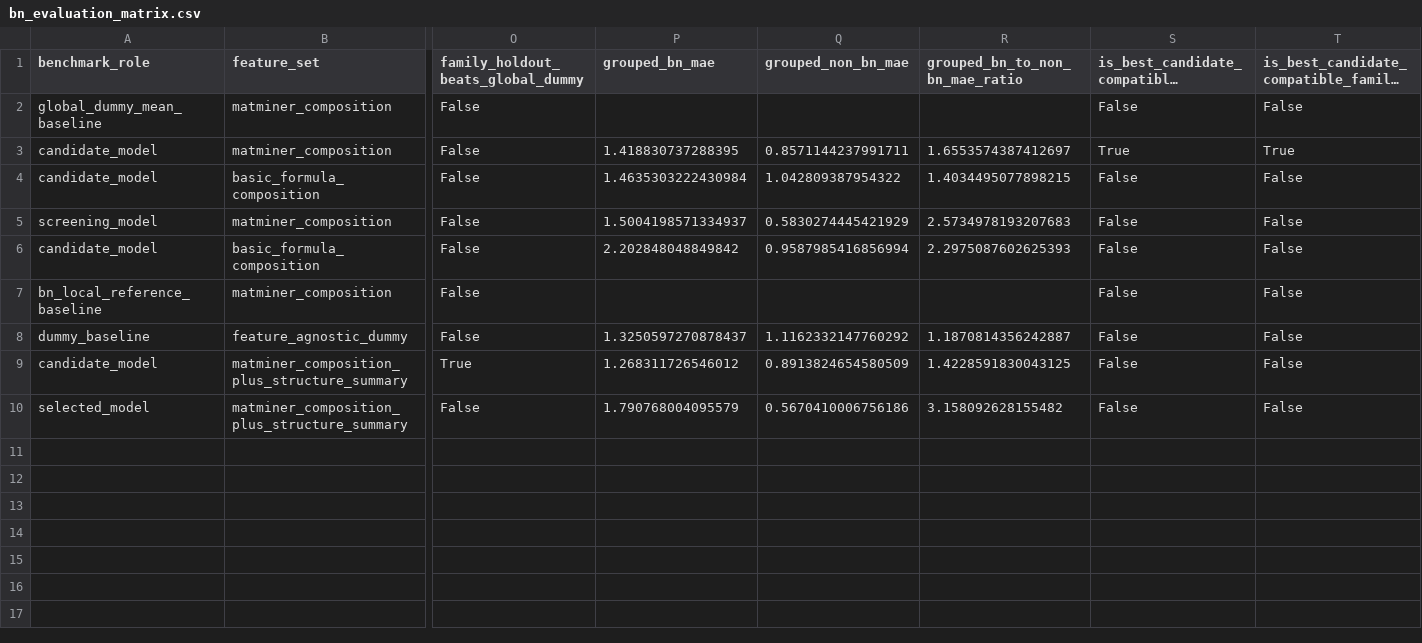
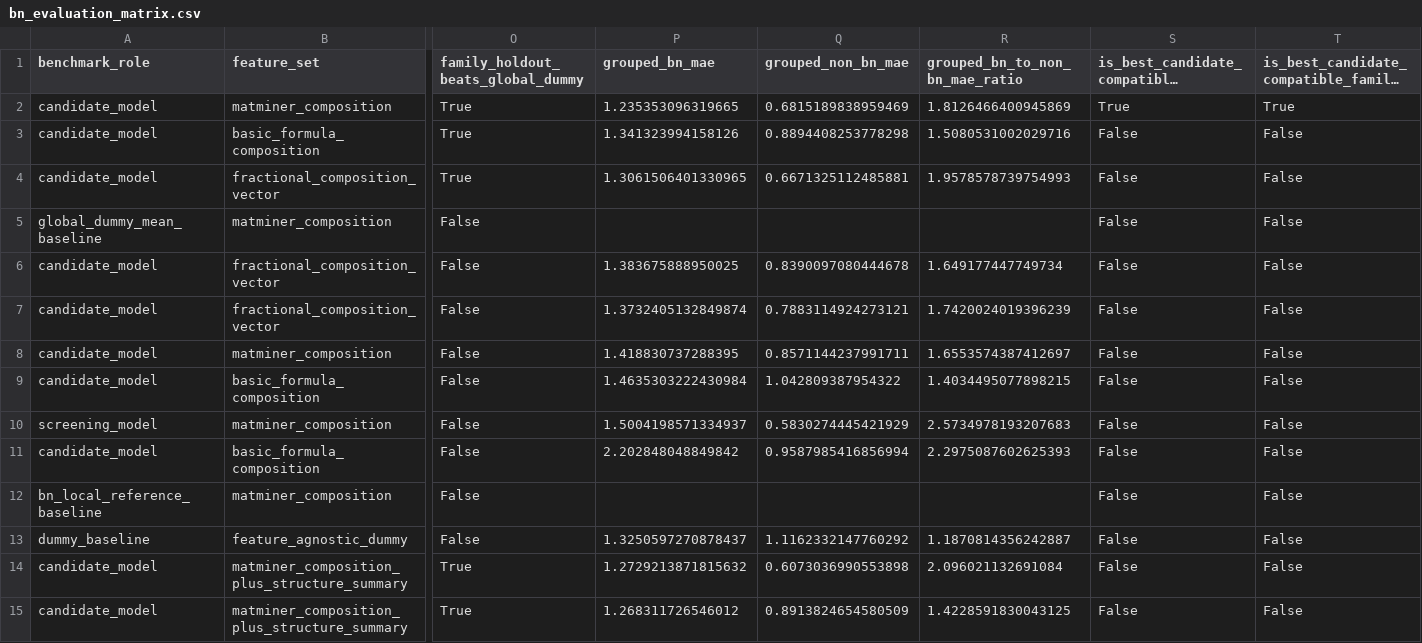
Before and after one commit to kratoszmx/aiforbn, a CSV file: artifacts/bn_evaluation_matrix.csv, drawn as a sheet; only a part is shown, gaps mark what is left out; the shorter side is filled out with more unchanged rows; long unchanged cells end in …; addresses are those after the commit; rows hold the shown columns only; the diff names each change by its address in the sheet, - before the commit and + after, or states it on an @@ line.

```diff
--- a/artifacts/bn_evaluation_matrix.csv
+++ b/artifacts/bn_evaluation_matrix.csv
+row 2: candidate_model | matminer_composition | True | 1.235353096319665 | 0.6815189838959469 | 1.8126466400945869 | True | True
+row 3: candidate_model | basic_formula_composition | True | 1.341323994158126 | 0.8894408253778298 | 1.5080531002029716 | False | False
+row 4: candidate_model | fractional_composition_vector | True | 1.3061506401330965 | 0.6671325112485881 | 1.9578578739754993 | False | False
+row 6: candidate_model | fractional_composition_vector | False | 1.383675888950025 | 0.8390097080444678 | 1.649177447749734 | False | False
+row 7: candidate_model | fractional_composition_vector | False | 1.3732405132849874 | 0.7883114924273121 | 1.7420024019396239 | False | False
-S8: True
+S8: False
-T8: True
+T8: False
+row 14: candidate_model | matminer_composition_plus_structure_summary | True | 1.2729213871815632 | 0.6073036990553898 | 2.096021132691084 | False | False
```
Also changed, not shown: artifacts/bn_candidate_compatible_evaluation.csv, artifacts/bn_family_benchmark_results.csv, 33 other files.
